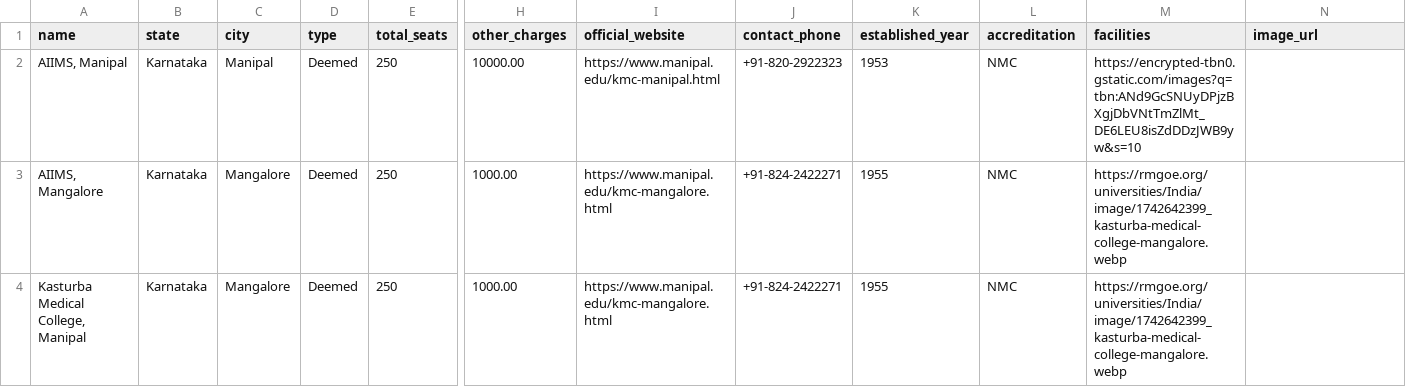
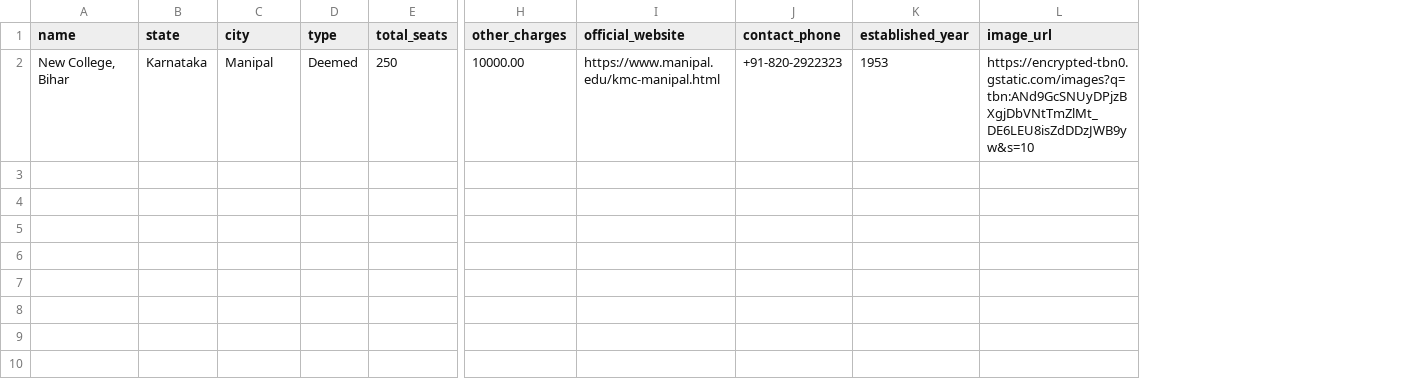
Before and after one commit to ArfiH/neet-prep, a CSV file: colleges.csv, drawn as a sheet; only a part is shown, gaps mark what is left out; removed rows and columns are numbered as before the commit, all else as after; rows hold the shown columns only; the diff names each change by its address in the sheet, - before the commit and + after, or states it on an @@ line.

Commit message:
College CSV parsing

```diff
--- a/colleges.csv
+++ b/colleges.csv
-column L (accreditation), row 2: NMC
-column M (facilities), row 2: https://encrypted-tbn0.gstatic.com/images?q=tbn:ANd9GcSNUyDPjzBXgjDbVNtTmZlMt_DE6LEU8isZdDDzJWB9yw&s=10
-A2 (name): AIIMS, Manipal
+A2 (name): New College, Bihar
-L2 (image_url): (empty)
+L2 (image_url): https://encrypted-tbn0.gstatic.com/images?q=tbn:ANd9GcSNUyDPjzBXgjDbVNtTmZlMt_DE6LEU8isZdDDzJWB9yw&s=10
-row 3: AIIMS, Mangalore | Karnataka | Mangalore | Deemed | 250 | 1000.00 | https://www.manipal.edu/kmc-mangalore.html | +91-824-2422271 | 1955 | NMC | https://rmgoe.org/universities/India/image/1742642399_kasturba-medical-college-mangalore.webp
-row 4: Kasturba Medical College, Manipal | Karnataka | Mangalore | Deemed | 250 | 1000.00 | https://www.manipal.edu/kmc-mangalore.html | +91-824-2422271 | 1955 | NMC | https://rmgoe.org/universities/India/image/1742642399_kasturba-medical-college-mangalore.webp
```
Also changed, not shown: 8 other files.
